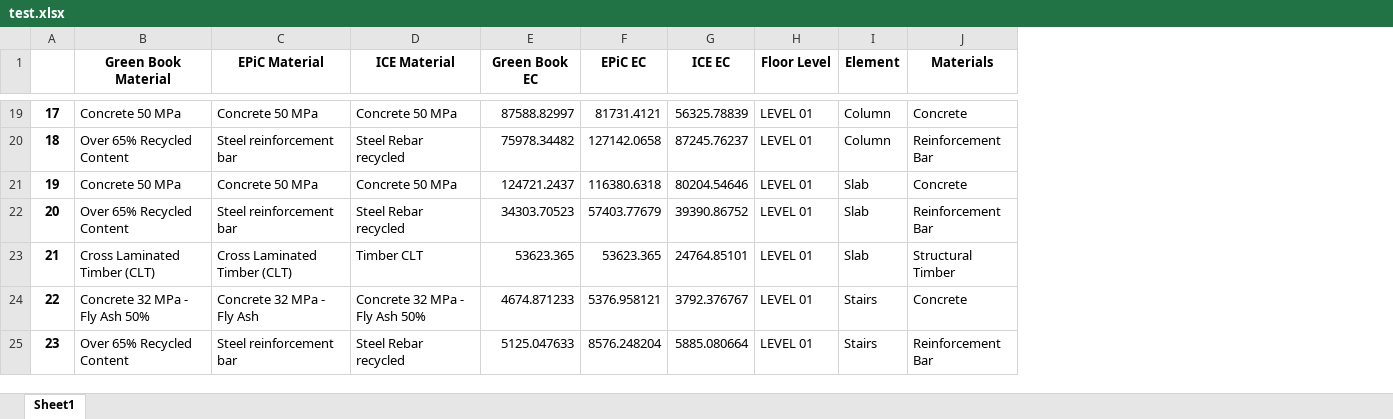
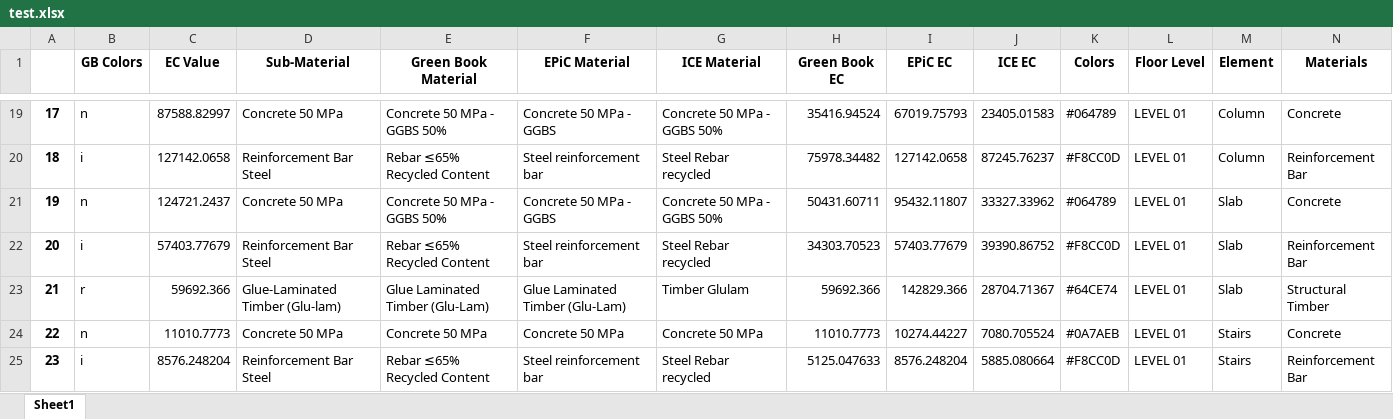
Before and after one commit to JackD-FP/FP-Embodied-Carbon-App, an Excel workbook: test.xlsx, sheet Sheet1, drawn as a sheet; only a part is shown, gaps mark what is left out; values as stored, in another font and other column widths than the file's, no borders; addresses are those after the commit; the diff covers the shown part only; the diff names each change by its address in the sheet, - before the commit and + after, or states it on an @@ line.

```diff
--- a/test.xlsx (sheet Sheet1)
+++ b/test.xlsx (sheet Sheet1)
+column B (GB Colors), rows 19-25: n | i | n | i | r | n | i
+column C (EC Value), rows 19-25: 87588.82997 | 127142.0658 | 124721.2437 | 57403.77679 | 59692.366 | 11010.7773 | 8576.248204
+column D (Sub-Material), rows 19-25: Concrete 50 MPa | Reinforcement Bar Steel | Concrete 50 MPa | Reinforcement Bar Steel | Glue-Laminated Timber (Glu-lam) | Concrete 50 MPa | Reinforcement Bar Steel
+column K (Colors), rows 19-25: #064789 | #F8CC0D | #064789 | #F8CC0D | #64CE74 | #0A7AEB | #F8CC0D
-E19 (Green Book Material): Concrete 50 MPa
+E19 (Green Book Material): Concrete 50 MPa - GGBS 50%
-F19 (EPiC Material): Concrete 50 MPa
+F19 (EPiC Material): Concrete 50 MPa - GGBS
-G19 (ICE Material): Concrete 50 MPa
+G19 (ICE Material): Concrete 50 MPa - GGBS 50%
-H19 (Green Book EC): 87588.82997
+H19 (Green Book EC): 35416.94524
-I19 (EPiC EC): 81731.4121
+I19 (EPiC EC): 67019.75793
-J19 (ICE EC): 56325.78839
+J19 (ICE EC): 23405.01583
-E20 (Green Book Material): Over 65% Recycled Content
+E20 (Green Book Material): Rebar ≤65% Recycled Content
-E21 (Green Book Material): Concrete 50 MPa
+E21 (Green Book Material): Concrete 50 MPa - GGBS 50%
-F21 (EPiC Material): Concrete 50 MPa
+F21 (EPiC Material): Concrete 50 MPa - GGBS
-G21 (ICE Material): Concrete 50 MPa
+G21 (ICE Material): Concrete 50 MPa - GGBS 50%
-H21 (Green Book EC): 124721.2437
+H21 (Green Book EC): 50431.60711
-I21 (EPiC EC): 116380.6318
+I21 (EPiC EC): 95432.11807
-J21 (ICE EC): 80204.54646
+J21 (ICE EC): 33327.33962
-E22 (Green Book Material): Over 65% Recycled Content
+E22 (Green Book Material): Rebar ≤65% Recycled Content
-E23 (Green Book Material): Cross Laminated Timber (CLT)
+E23 (Green Book Material): Glue Laminated Timber (Glu-Lam)
-F23 (EPiC Material): Cross Laminated Timber (CLT)
+F23 (EPiC Material): Glue Laminated Timber (Glu-Lam)
-G23 (ICE Material): Timber CLT
+G23 (ICE Material): Timber Glulam
-H23 (Green Book EC): 53623.365
+H23 (Green Book EC): 59692.366
-I23 (EPiC EC): 53623.365
+I23 (EPiC EC): 142829.366
-J23 (ICE EC): 24764.85101
+J23 (ICE EC): 28704.71367
-E24 (Green Book Material): Concrete 32 MPa - Fly Ash 50%
+E24 (Green Book Material): Concrete 50 MPa
-F24 (EPiC Material): Concrete 32 MPa - Fly Ash
+F24 (EPiC Material): Concrete 50 MPa
-G24 (ICE Material): Concrete 32 MPa - Fly Ash 50%
+G24 (ICE Material): Concrete 50 MPa
-H24 (Green Book EC): 4674.871233
+H24 (Green Book EC): 11010.7773
-I24 (EPiC EC): 5376.958121
+I24 (EPiC EC): 10274.44227
-J24 (ICE EC): 3792.376767
+J24 (ICE EC): 7080.705524
-E25 (Green Book Material): Over 65% Recycled Content
+E25 (Green Book Material): Rebar ≤65% Recycled Content
```
Also changed, not shown: 615 edited cells elsewhere in this sheet, 11 other files.
